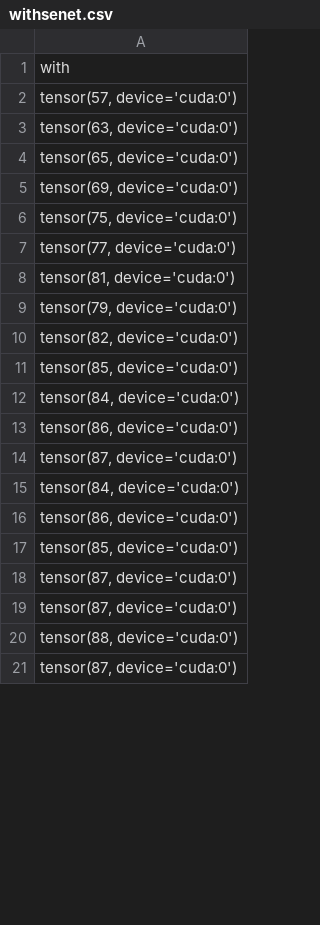
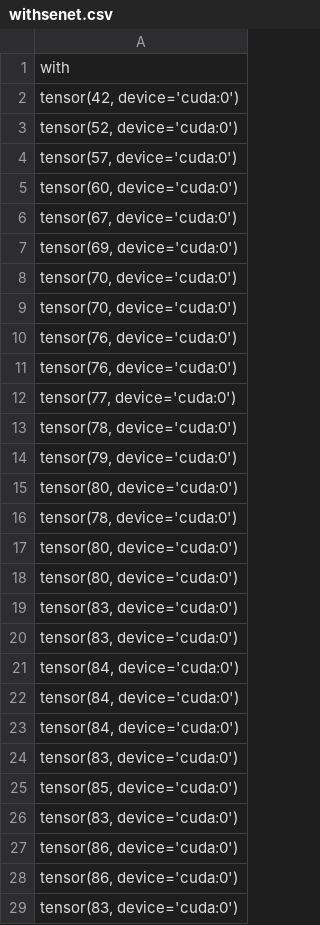
Before and after one commit to samcw/ResNet18-GhostNet, a CSV file: withsenet.csv, drawn as a sheet; only a part is shown; the shorter side is filled out with more unchanged rows; the diff covers the shown part only.

```diff
--- a/withsenet.csv
+++ b/withsenet.csv
@@ -1,15 +1,29 @@
 with
+"tensor(42, device='cuda:0')"
+"tensor(52, device='cuda:0')"
 "tensor(57, device='cuda:0')"
-"tensor(63, device='cuda:0')"
-"tensor(65, device='cuda:0')"
+"tensor(60, device='cuda:0')"
+"tensor(67, device='cuda:0')"
 "tensor(69, device='cuda:0')"
-"tensor(75, device='cuda:0')"
+"tensor(70, device='cuda:0')"
+"tensor(70, device='cuda:0')"
+"tensor(76, device='cuda:0')"
+"tensor(76, device='cuda:0')"
 "tensor(77, device='cuda:0')"
-"tensor(81, device='cuda:0')"
+"tensor(78, device='cuda:0')"
 "tensor(79, device='cuda:0')"
-"tensor(82, device='cuda:0')"
+"tensor(80, device='cuda:0')"
+"tensor(78, device='cuda:0')"
+"tensor(80, device='cuda:0')"
+"tensor(80, device='cuda:0')"
+"tensor(83, device='cuda:0')"
+"tensor(83, device='cuda:0')"
+"tensor(84, device='cuda:0')"
+"tensor(84, device='cuda:0')"
+"tensor(84, device='cuda:0')"
+"tensor(83, device='cuda:0')"
 "tensor(85, device='cuda:0')"
-"tensor(84, device='cuda:0')"
+"tensor(83, device='cuda:0')"
 "tensor(86, device='cuda:0')"
-"tensor(87, device='cuda:0')"
-"tensor(84, device='cuda:0')"
+"tensor(86, device='cuda:0')"
+"tensor(83, device='cuda:0')"
```
Also changed, not shown: 7 added rows, 21 removed rows and 2 edited cells elsewhere in this file, 1 other file.
